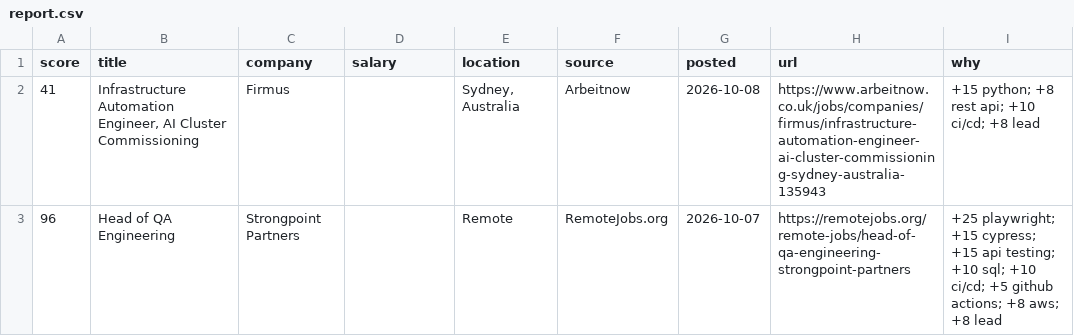
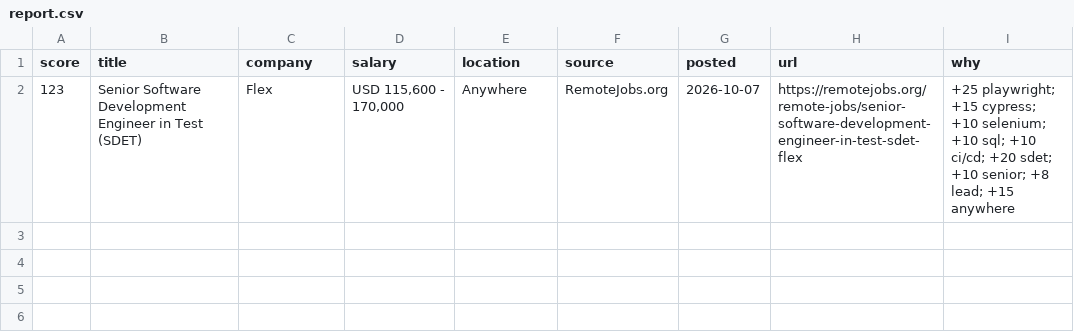
Before and after one commit to RusmirB/job-scraper, a CSV file: report.csv, drawn as a sheet.

```diff
--- a/report.csv
+++ b/report.csv
@@ -1,3 +1,2 @@
 score,title,company,salary,location,source,posted,url,why
-41,"Infrastructure Automation Engineer, AI Cluster Commissioning",Firmus,,"Sydney, Australia",Arbeitnow,2026-10-08,https://www.arbeitnow.co.uk/jobs/companies/firmus/infrastructure-automation-engineer-ai-cluster-commissioning-sydney-australia-135943,+15 python; +8 rest api; +10 ci/cd; +8 lead
-96,Head of QA Engineering,Strongpoint Partners,,Remote,RemoteJobs.org,2026-10-07,https://remotejobs.org/remote-jobs/head-of-qa-engineering-strongpoint-partners,+25 playwright; +15 cypress; +15 api testing; +10 sql; +10 ci/cd; +5 github actions; +8 aws; +8 lead
+123,Senior Software Development Engineer in Test (SDET),Flex,"USD 115,600 - 170,000",Anywhere,RemoteJobs.org,2026-10-07,https://remotejobs.org/remote-jobs/senior-software-development-engineer-in-test-sdet-flex,+25 playwright; +15 cypress; +10 selenium; +10 sql; +10 ci/cd; +20 sdet; +10 senior; +8 lead; +15 anywhere
```
Also changed, not shown: 2 other files.
